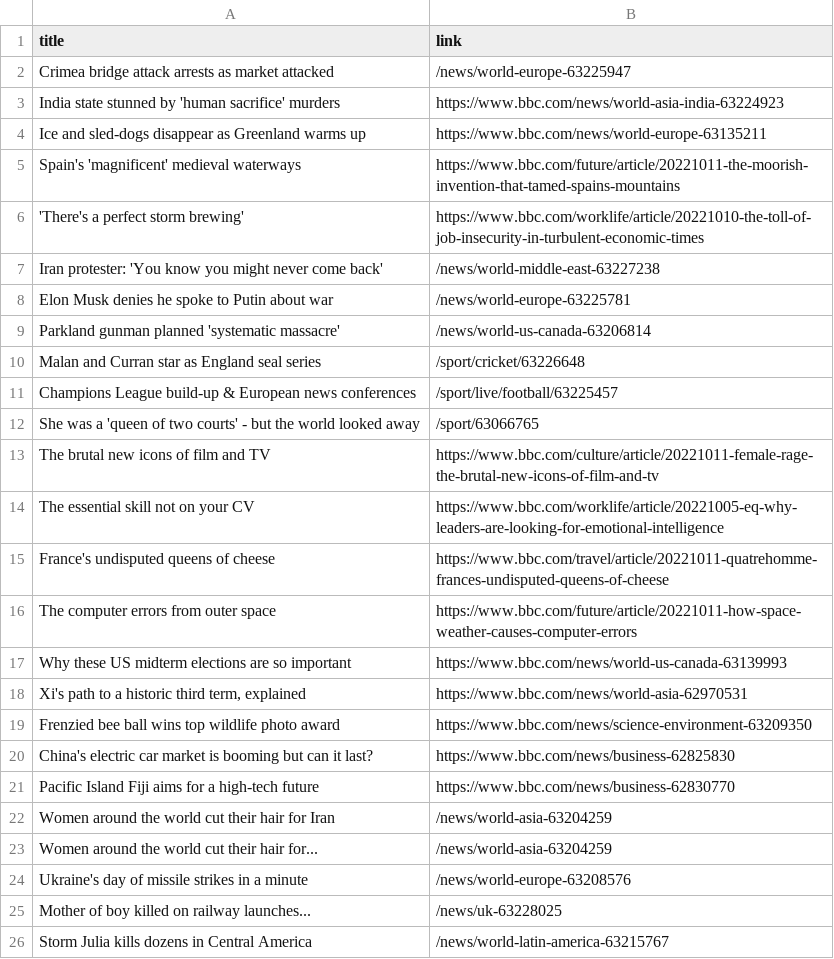
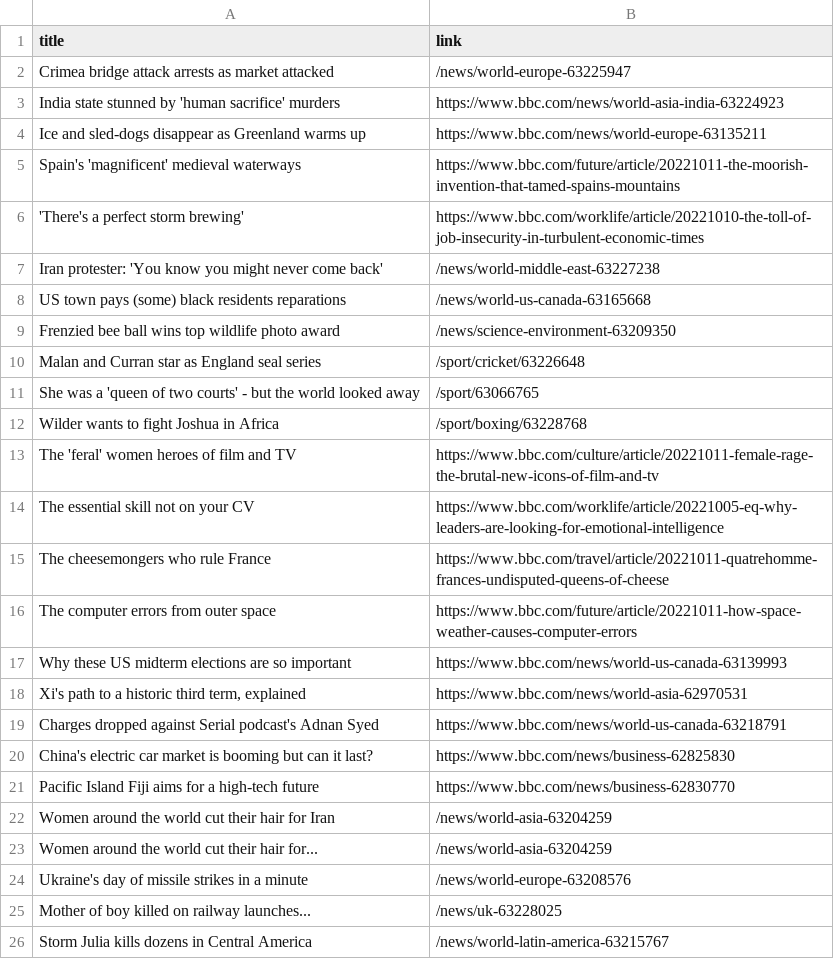
Before and after one commit to carolinaszv/automatic-scraper-bbc, a CSV file: bbc.csv, drawn as a sheet; only a part is shown.

```diff
--- a/bbc.csv
+++ b/bbc.csv
@@ -7,10 +7,10 @@ Spain's 'magnificent' medieval waterways,https://www.bbc.com/future/article/2022
 Iran protester: 'You know you might never come back',/news/world-middle-east-63227238
-Elon Musk denies he spoke to Putin about war,/news/world-europe-63225781
-Parkland gunman planned 'systematic massacre',/news/world-us-canada-63206814
+US town pays (some) black residents reparations,/news/world-us-canada-63165668
+Frenzied bee ball wins top wildlife photo award,/news/science-environment-63209350
 Malan and Curran star as England seal series,/sport/cricket/63226648
-Champions League build-up & European news conferences,/sport/live/football/63225457
 She was a 'queen of two courts' - but the world looked away,/sport/63066765
-The brutal new icons of film and TV,https://www.bbc.com/culture/article/20221011-female-rage-the-brutal-new-icons-of-film-and-tv
+Wilder wants to fight Joshua in Africa,/sport/boxing/63228768
+The 'feral' women heroes of film and TV,https://www.bbc.com/culture/article/20221011-female-rage-the-brutal-new-icons-of-film-and-tv
 The essential skill not on your CV,https://www.bbc.com/worklife/article/20221005-eq-why-leaders-are-looking-for-emotional-intelligence
-France's undisputed queens of cheese,https://www.bbc.com/travel/article/20221011-quatrehomme-frances-undisputed-queens-of-cheese
+The cheesemongers who rule France,https://www.bbc.com/travel/article/20221011-quatrehomme-frances-undisputed-queens-of-cheese
 The computer errors from outer space,https://www.bbc.com/future/article/20221011-how-space-weather-causes-computer-errors
@@ -18,3 +18,3 @@ Why these US midterm elections are so important,https://www.bbc.com/news/world-u
 "Xi's path to a historic third term, explained",https://www.bbc.com/news/world-asia-62970531
-Frenzied bee ball wins top wildlife photo award,https://www.bbc.com/news/science-environment-63209350
+Charges dropped against Serial podcast's Adnan Syed,https://www.bbc.com/news/world-us-canada-63218791
 China's electric car market is booming but can it last?,https://www.bbc.com/news/business-62825830
```
